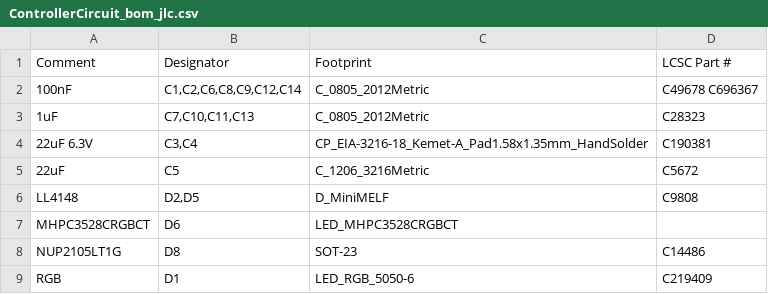
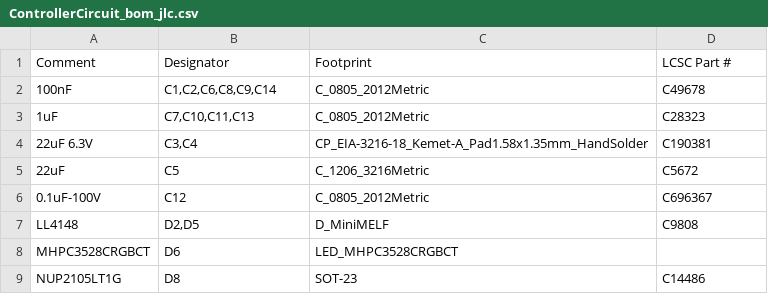
Before and after one commit to stuartpittaway/diyBMSv4, a CSV file: ControllerCircuit/export/ControllerCircuit_bom_jlc.csv, drawn as a sheet; only a part is shown; the shorter side is filled out with more unchanged rows.

Commit message:
Update ControllerCircuit_bom_jlc.csv

```diff
--- a/ControllerCircuit/export/ControllerCircuit_bom_jlc.csv
+++ b/ControllerCircuit/export/ControllerCircuit_bom_jlc.csv
@@ -1,3 +1,3 @@
 "Comment","Designator","Footprint","LCSC Part #"
-"100nF","C1,C2,C6,C8,C9,C12,C14","C_0805_2012Metric","C49678 C696367"
+"100nF","C1,C2,C6,C8,C9,C14","C_0805_2012Metric","C49678"
 "1uF","C7,C10,C11,C13","C_0805_2012Metric","C28323"
@@ -5,2 +5,3 @@
 "22uF","C5","C_1206_3216Metric","C5672"
+"0.1uF-100V","C12","C_0805_2012Metric","C696367"
 "LL4148","D2,D5","D_MiniMELF","C9808"
```
